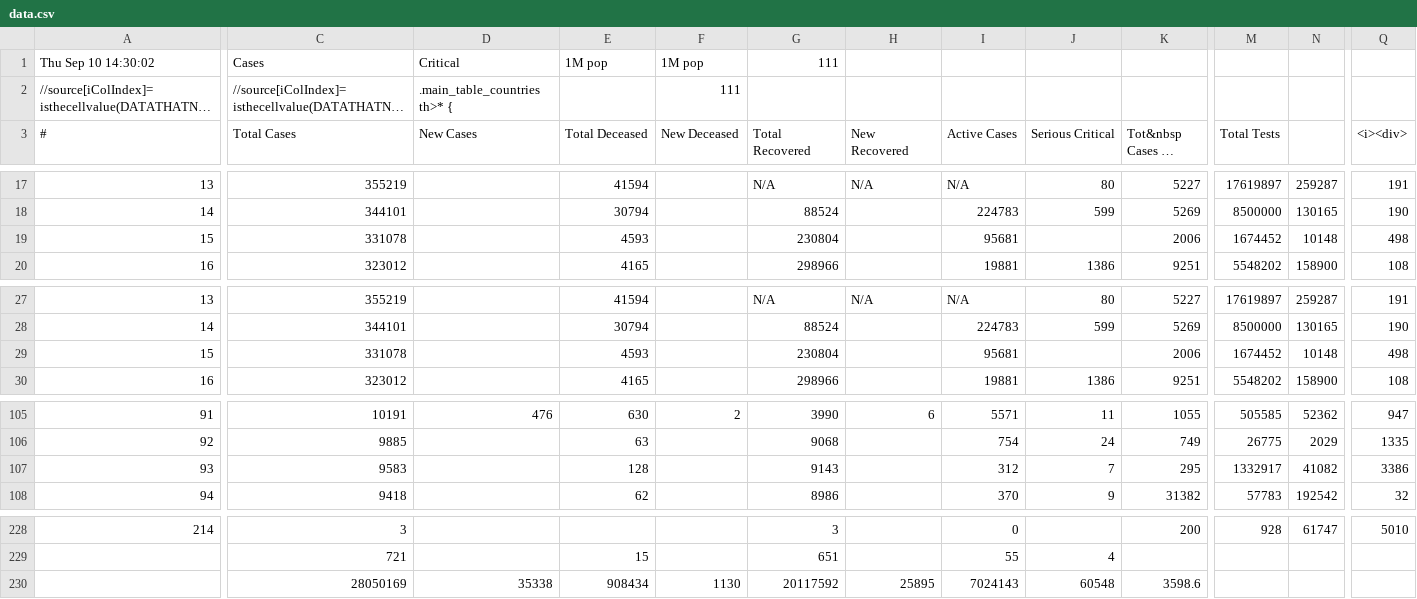
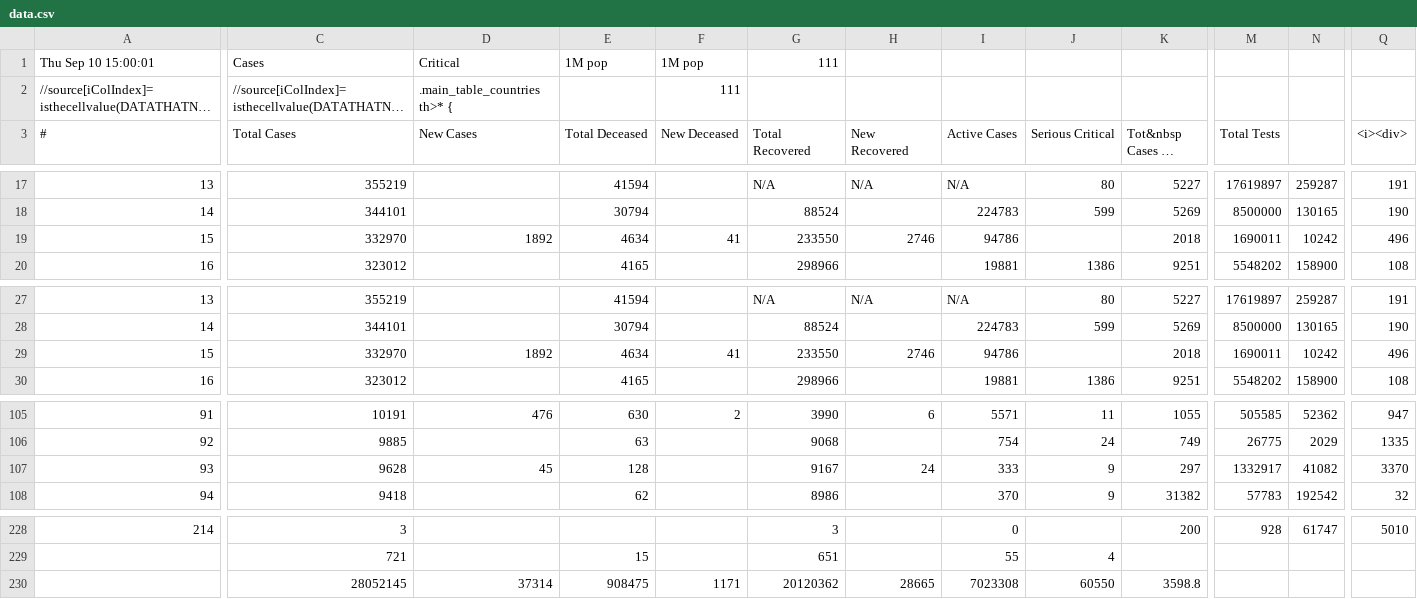
Before and after one commit to hemantaduwarah1/data, a CSV file: data.csv, drawn as a sheet; only a part is shown, gaps mark what is left out; long unchanged cells end in …; removed rows and columns are numbered as before the commit, all else as after; rows hold the shown columns only; the diff covers the shown part only; the diff names each change by its address in the sheet, - before the commit and + after, or states it on an @@ line.

Commit message:
update

```diff
--- a/data.csv
+++ b/data.csv
-A1 (#): Thu Sep 10 14:30:02
+A1 (#): Thu Sep 10 15:00:01
-C19 (Total Cases): 331078
+C19 (Total Cases): 332970
-D19 (New Cases): (empty)
+D19 (New Cases): 1892
-E19 (Total Deceased): 4593
+E19 (Total Deceased): 4634
-F19 (New Deceased): (empty)
+F19 (New Deceased): 41
-G19 (Total Recovered): 230804
+G19 (Total Recovered): 233550
-H19 (New Recovered): (empty)
+H19 (New Recovered): 2746
-I19 (Active Cases): 95681
+I19 (Active Cases): 94786
-K19 (Tot&nbsp Cases 1M pop): 2006
+K19 (Tot&nbsp Cases 1M pop): 2018
-M19 (Total Tests): 1674452
+M19 (Total Tests): 1690011
-N19: 10148
+N19: 10242
-Q19 (<i><div>): 498
+Q19 (<i><div>): 496
-C29 (Total Cases): 331078
+C29 (Total Cases): 332970
-D29 (New Cases): (empty)
+D29 (New Cases): 1892
-E29 (Total Deceased): 4593
+E29 (Total Deceased): 4634
-F29 (New Deceased): (empty)
+F29 (New Deceased): 41
-G29 (Total Recovered): 230804
+G29 (Total Recovered): 233550
-H29 (New Recovered): (empty)
+H29 (New Recovered): 2746
-I29 (Active Cases): 95681
+I29 (Active Cases): 94786
-K29 (Tot&nbsp Cases 1M pop): 2006
+K29 (Tot&nbsp Cases 1M pop): 2018
-M29 (Total Tests): 1674452
+M29 (Total Tests): 1690011
-N29: 10148
+N29: 10242
-Q29 (<i><div>): 498
+Q29 (<i><div>): 496
-C107 (Total Cases): 9583
+C107 (Total Cases): 9628
-D107 (New Cases): (empty)
+D107 (New Cases): 45
-G107 (Total Recovered): 9143
+G107 (Total Recovered): 9167
-H107 (New Recovered): (empty)
+H107 (New Recovered): 24
-I107 (Active Cases): 312
+I107 (Active Cases): 333
-J107 (Serious Critical): 7
+J107 (Serious Critical): 9
-K107 (Tot&nbsp Cases 1M pop): 295
+K107 (Tot&nbsp Cases 1M pop): 297
-Q107 (<i><div>): 3386
+Q107 (<i><div>): 3370
-row 230:  | 28050169 | 35338 | 908434 | 1130 | 20117592 | 25895 | 7024143 | 60548 | 3598.6
+row 230:  | 28052145 | 37314 | 908475 | 1171 | 20120362 | 28665 | 7023308 | 60550 | 3598.8
```
Also changed, not shown: 9 edited cells elsewhere in this file.
